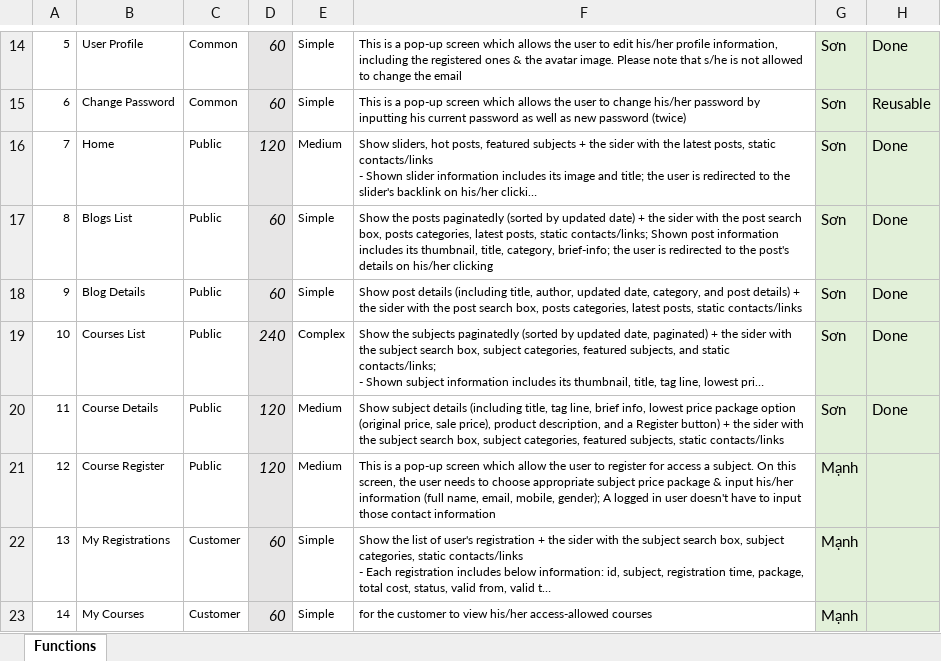
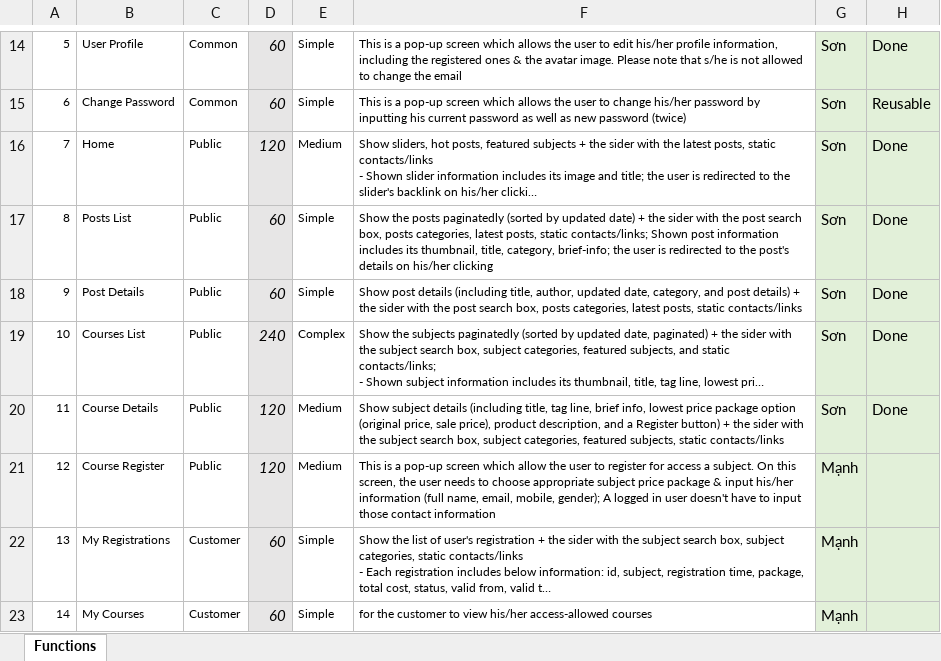
Before and after one commit to manhpthe170244/SWP391-Group4-OnlineLearningSystem, an Excel workbook: SWP/References/OnlineLearn_Function Details.xlsx, sheet Functions, drawn as a sheet; only a part is shown, gaps mark what is left out; long unchanged cells end in …; values as stored, in another font and other column widths than the file's, no borders; charts and pictures not drawn; the diff names each change by its address in the sheet, - before the commit and + after, or states it on an @@ line.

```diff
--- a/SWP/References/OnlineLearn_Function Details.xlsx (sheet Functions)
+++ b/SWP/References/OnlineLearn_Function Details.xlsx (sheet Functions)
-B17: Blogs List
+B17: Posts List
-B18: Blog Details
+B18: Post Details
```
Also changed, not shown: 5 other files.
